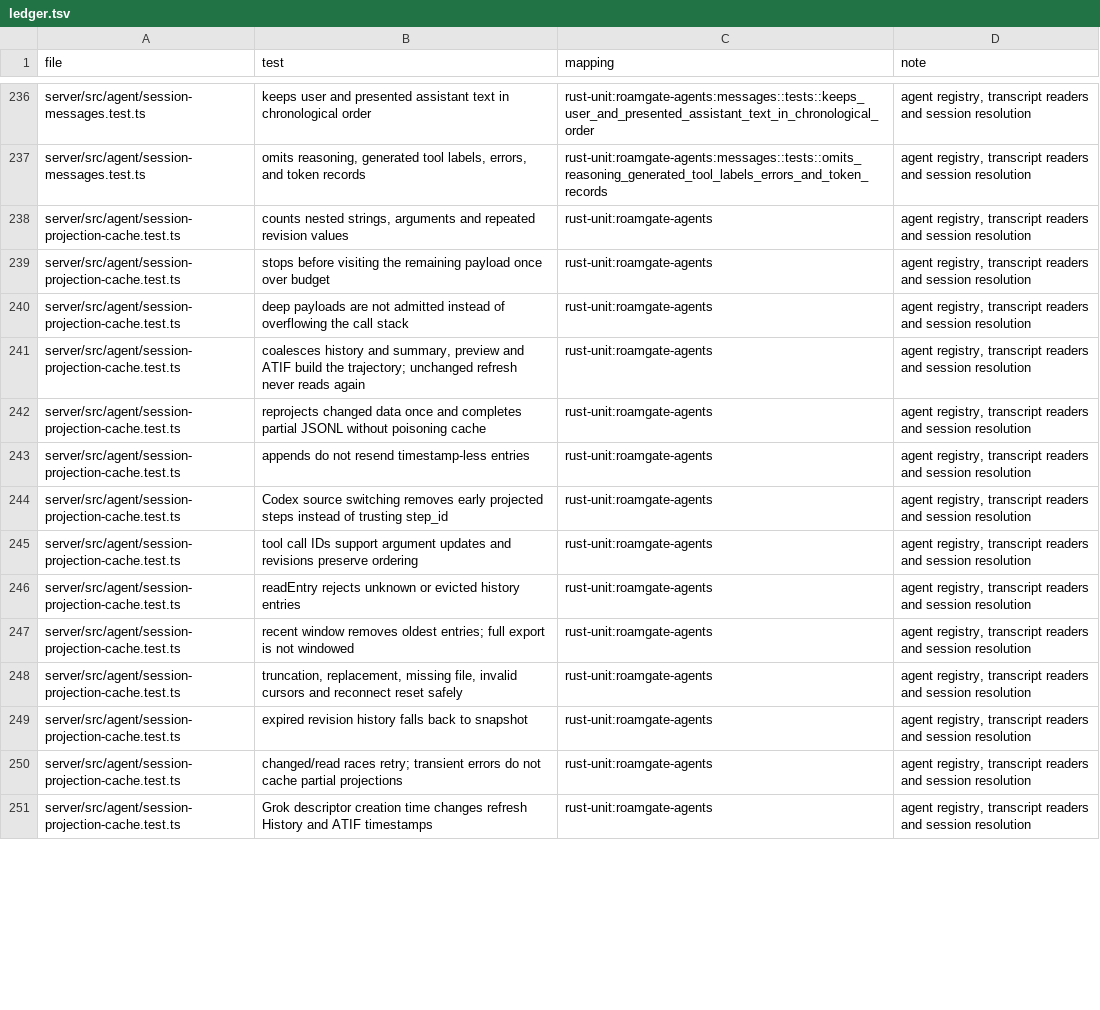
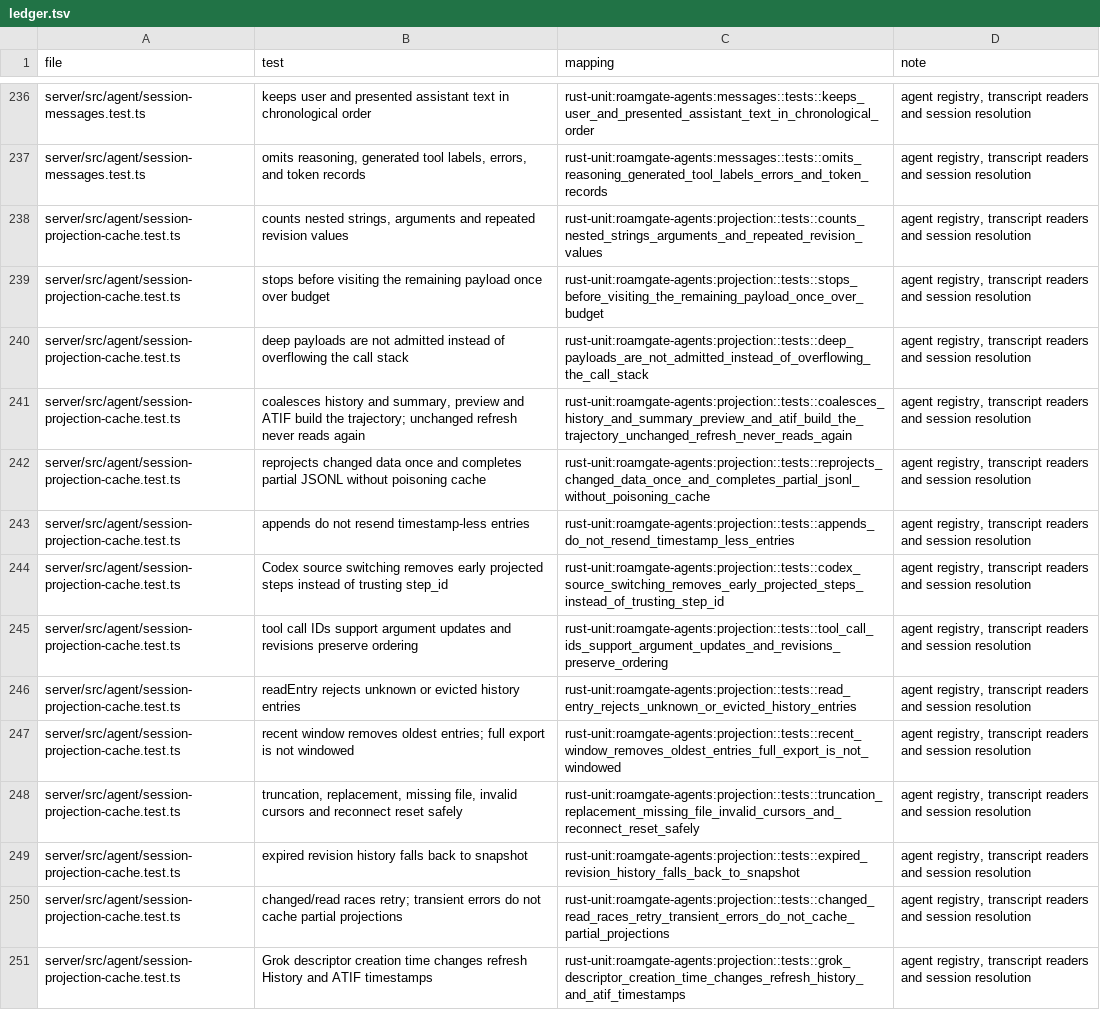
Before and after one commit to thiblahute/roamgate, a TSV file: parity/ledger.tsv, drawn as a sheet; only a part is shown, gaps mark what is left out; the diff covers the shown part only; the diff names each change by its address in the sheet, - before the commit and + after, or states it on an @@ line.

Commit message:
Port the session file access, resolver, tail reads, projection cache and handlers to roamgate-agents
The readers' sessions are now found and read in Rust as Bun's do:
local files and a connection's host through a HostRunner (Bun's host.run
in the core), stats batched into one command per 25 ms window, remote
transcripts kept and re-read from their checked end; the resolver of the
eight agents with its per-connection caches and Claude successors; the
slim index and tail reads of large Claude transcripts with their index
store; the projection cache with history revisions and its budgets; and
the session handlers (history, older pages, entries, images, commands,
artifacts, tasks, summary, downloads) with the task watcher.

Antigravity's sessions are read from their SQLite databases (copied
first, as Bun does) with its protobuf steps decoded, so every agent is
read in Rust. scan_rewind, what a transcript says of a rewind, sits with
the rewind reader its slim records feed.

Found on the way and fixed: an absolute PI_CONFIG_DIR is joined below
home as Node's path.join does; a stat batch's timer sends only its own
batch; download names replace each UTF-16 unit, as Bun's do.

The tests of session-tail, session-projection-cache, session-file-access,
session-resolver and antigravity-session are ported and mapped in the
ledger; their prefixes leave parity/unported.tsv.

```diff
--- a/parity/ledger.tsv
+++ b/parity/ledger.tsv
-C238 (mapping): rust-unit:roamgate-agents
+C238 (mapping): rust-unit:roamgate-agents:projection::tests::counts_nested_strings_arguments_and_repeated_revision_values
-C239 (mapping): rust-unit:roamgate-agents
+C239 (mapping): rust-unit:roamgate-agents:projection::tests::stops_before_visiting_the_remaining_payload_once_over_budget
-C240 (mapping): rust-unit:roamgate-agents
+C240 (mapping): rust-unit:roamgate-agents:projection::tests::deep_payloads_are_not_admitted_instead_of_overflowing_the_call_stack
-C241 (mapping): rust-unit:roamgate-agents
+C241 (mapping): rust-unit:roamgate-agents:projection::tests::coalesces_history_and_summary_preview_and_atif_build_the_trajectory_unchanged_refresh_never_reads_again
-C242 (mapping): rust-unit:roamgate-agents
+C242 (mapping): rust-unit:roamgate-agents:projection::tests::reprojects_changed_data_once_and_completes_partial_jsonl_without_poisoning_cache
-C243 (mapping): rust-unit:roamgate-agents
+C243 (mapping): rust-unit:roamgate-agents:projection::tests::appends_do_not_resend_timestamp_less_entries
-C244 (mapping): rust-unit:roamgate-agents
+C244 (mapping): rust-unit:roamgate-agents:projection::tests::codex_source_switching_removes_early_projected_steps_instead_of_trusting_step_id
-C245 (mapping): rust-unit:roamgate-agents
+C245 (mapping): rust-unit:roamgate-agents:projection::tests::tool_call_ids_support_argument_updates_and_revisions_preserve_ordering
-C246 (mapping): rust-unit:roamgate-agents
+C246 (mapping): rust-unit:roamgate-agents:projection::tests::read_entry_rejects_unknown_or_evicted_history_entries
-C247 (mapping): rust-unit:roamgate-agents
+C247 (mapping): rust-unit:roamgate-agents:projection::tests::recent_window_removes_oldest_entries_full_export_is_not_windowed
-C248 (mapping): rust-unit:roamgate-agents
+C248 (mapping): rust-unit:roamgate-agents:projection::tests::truncation_replacement_missing_file_invalid_cursors_and_reconnect_reset_safely
-C249 (mapping): rust-unit:roamgate-agents
+C249 (mapping): rust-unit:roamgate-agents:projection::tests::expired_revision_history_falls_back_to_snapshot
-C250 (mapping): rust-unit:roamgate-agents
+C250 (mapping): rust-unit:roamgate-agents:projection::tests::changed_read_races_retry_transient_errors_do_not_cache_partial_projections
-C251 (mapping): rust-unit:roamgate-agents
+C251 (mapping): rust-unit:roamgate-agents:projection::tests::grok_descriptor_creation_time_changes_refresh_history_and_atif_timestamps
```
Also changed, not shown: 50 edited cells elsewhere in this file, parity/unported.tsv, 15 other files.
